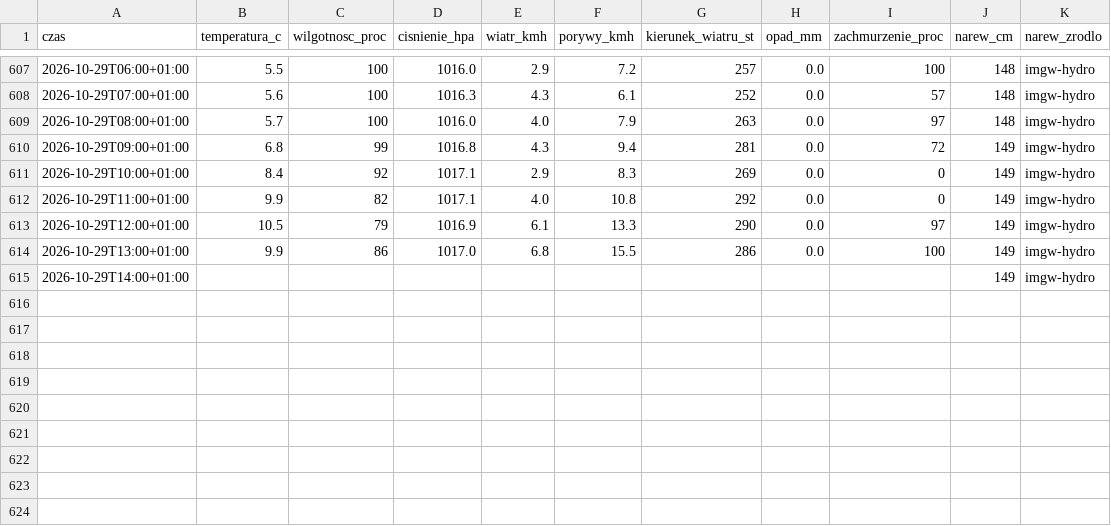
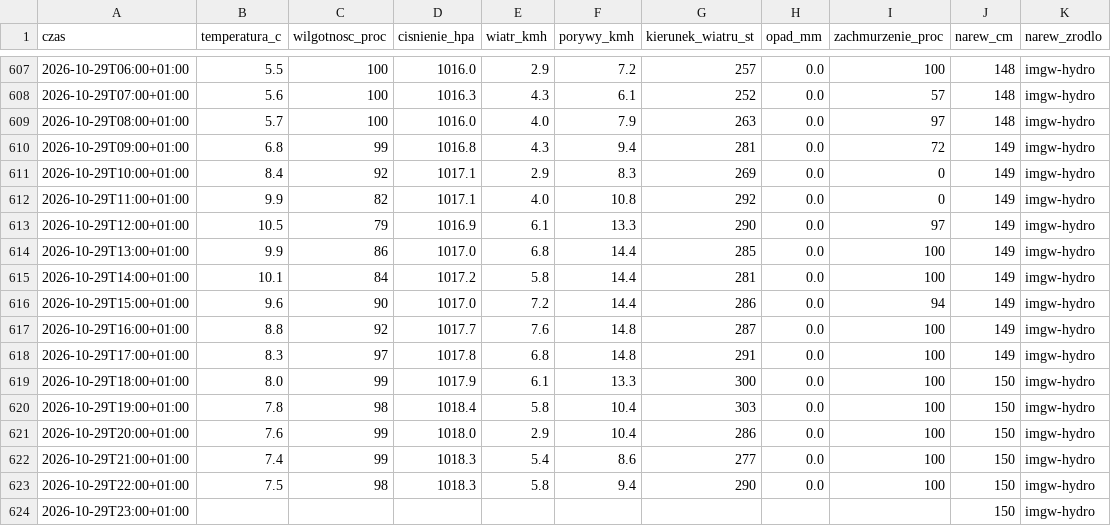
Before and after one commit to arturwyrzykowski/pogoda-tv, a CSV file: data/dziennik-2026.csv, drawn as a sheet; only a part is shown, gaps mark what is left out.

```diff
--- a/data/dziennik-2026.csv
+++ b/data/dziennik-2026.csv
@@ -613,3 +613,12 @@ czas,temperatura_c,wilgotnosc_proc,cisnienie_hpa,wiatr_kmh,porywy_kmh,kierunek_w
 2026-10-29T12:00+01:00,10.5,79,1016.9,6.1,13.3,290,0.0,97,149,imgw-hydro
-2026-10-29T13:00+01:00,9.9,86,1017.0,6.8,15.5,286,0.0,100,149,imgw-hydro
-2026-10-29T14:00+01:00,,,,,,,,,149,imgw-hydro
+2026-10-29T13:00+01:00,9.9,86,1017.0,6.8,14.4,285,0.0,100,149,imgw-hydro
+2026-10-29T14:00+01:00,10.1,84,1017.2,5.8,14.4,281,0.0,100,149,imgw-hydro
+2026-10-29T15:00+01:00,9.6,90,1017.0,7.2,14.4,286,0.0,94,149,imgw-hydro
+2026-10-29T16:00+01:00,8.8,92,1017.7,7.6,14.8,287,0.0,100,149,imgw-hydro
+2026-10-29T17:00+01:00,8.3,97,1017.8,6.8,14.8,291,0.0,100,149,imgw-hydro
+2026-10-29T18:00+01:00,8.0,99,1017.9,6.1,13.3,300,0.0,100,150,imgw-hydro
+2026-10-29T19:00+01:00,7.8,98,1018.4,5.8,10.4,303,0.0,100,150,imgw-hydro
+2026-10-29T20:00+01:00,7.6,99,1018.0,2.9,10.4,286,0.0,100,150,imgw-hydro
+2026-10-29T21:00+01:00,7.4,99,1018.3,5.4,8.6,277,0.0,100,150,imgw-hydro
+2026-10-29T22:00+01:00,7.5,98,1018.3,5.8,9.4,290,0.0,100,150,imgw-hydro
+2026-10-29T23:00+01:00,,,,,,,,,150,imgw-hydro
```
Also changed, not shown: 1 other file.
